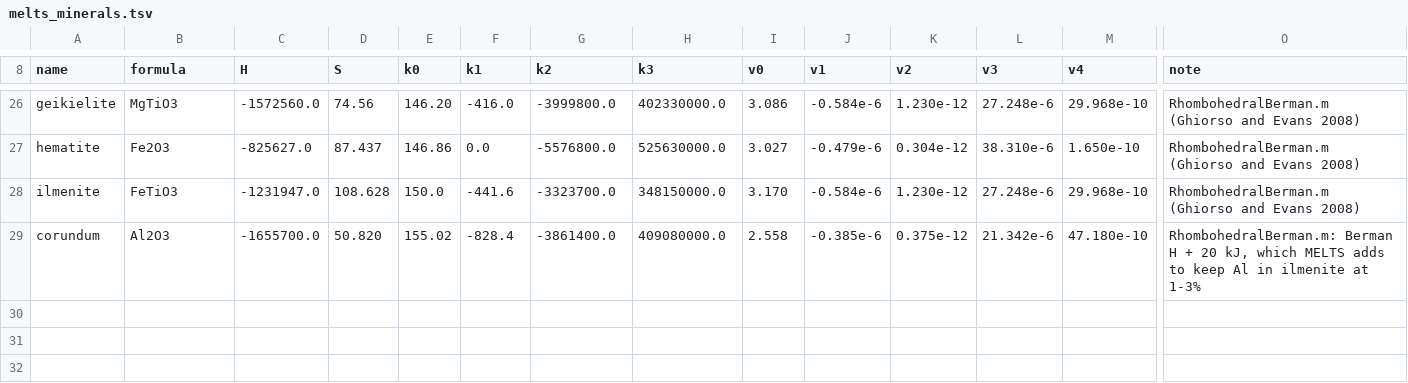
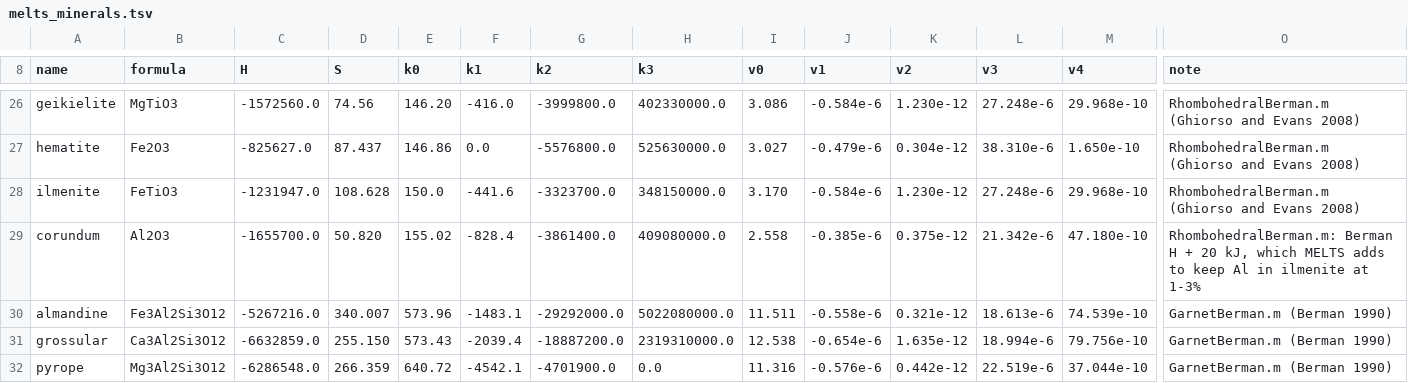
Before and after one commit to dougalien/magma, a TSV file: src/magma/data/melts_minerals.tsv, drawn as a sheet; only a part is shown, gaps mark what is left out; rows hold the shown columns only; the diff names each change by its address in the sheet, - before the commit and + after, or states it on an @@ line.

```diff
--- a/src/magma/data/melts_minerals.tsv
+++ b/src/magma/data/melts_minerals.tsv
+row 30: almandine | Fe3Al2Si3O12 | -5267216.0 | 340.007 | 573.96 | -1483.1 | -29292000.0 | 5022080000.0 | 11.511 | -0.558e-6 | 0.321e-12 | 18.613e-6 | 74.539e-10 | GarnetBerman.m (Berman 1990)
+row 31: grossular | Ca3Al2Si3O12 | -6632859.0 | 255.150 | 573.43 | -2039.4 | -18887200.0 | 2319310000.0 | 12.538 | -0.654e-6 | 1.635e-12 | 18.994e-6 | 79.756e-10 | GarnetBerman.m (Berman 1990)
+row 32: pyrope | Mg3Al2Si3O12 | -6286548.0 | 266.359 | 640.72 | -4542.1 | -4701900.0 | 0.0 | 11.316 | -0.576e-6 | 0.442e-12 | 22.519e-6 | 37.044e-10 | GarnetBerman.m (Berman 1990)
```
Also changed, not shown: 13 other files.
